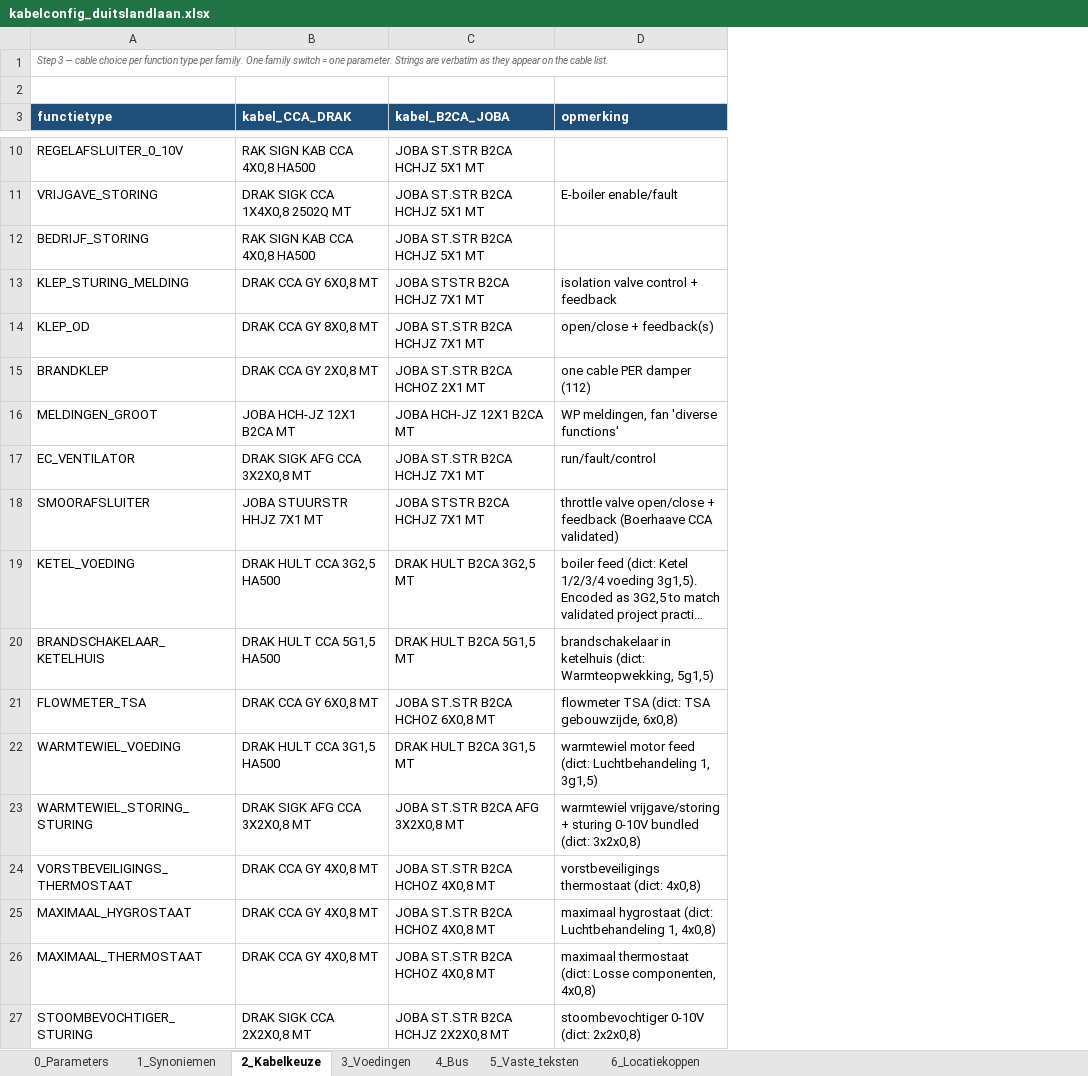
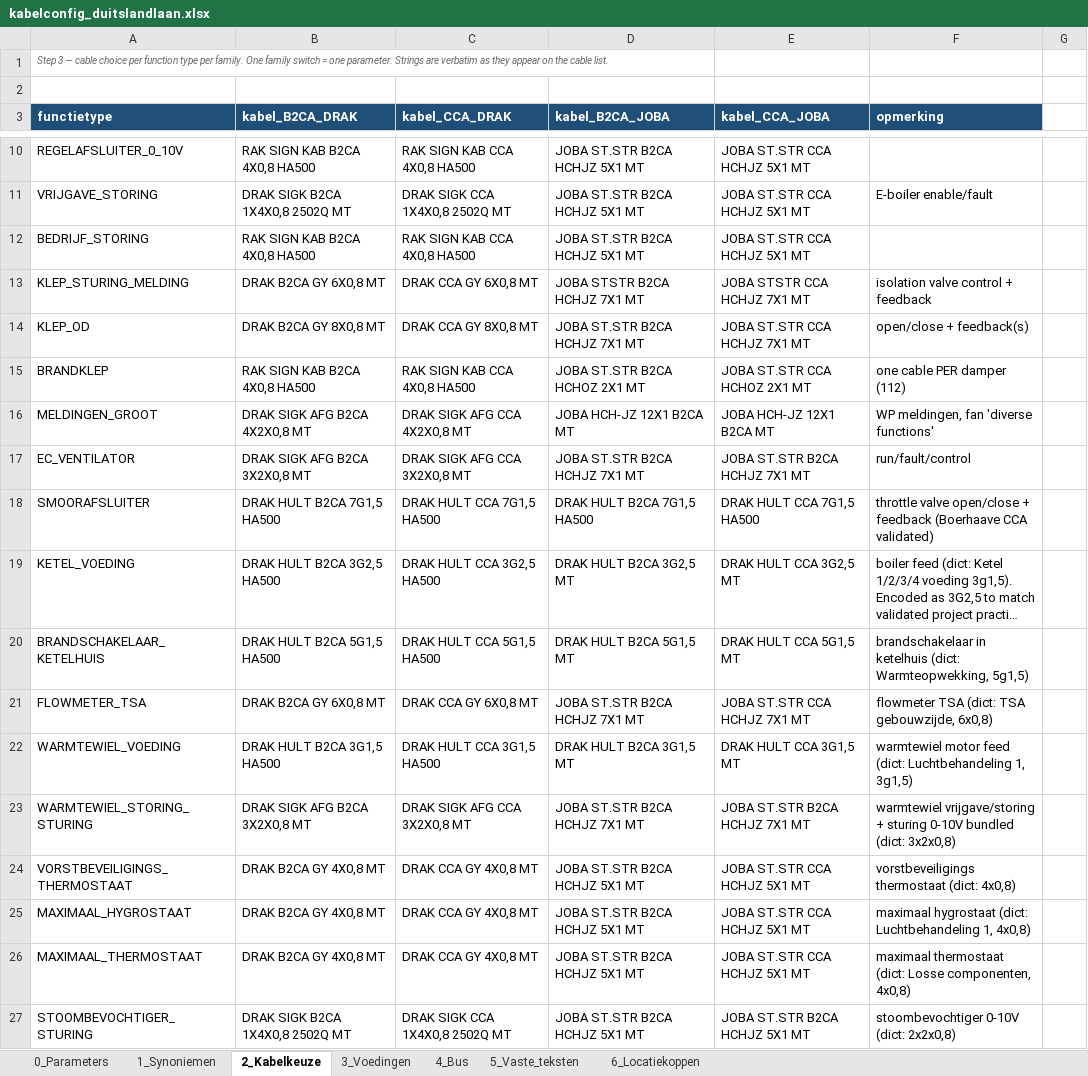
Before and after one commit to 01lauraa/io2cablev5, an Excel workbook: config/kabelconfig_duitslandlaan.xlsx, sheet 2_Kabelkeuze, drawn as a sheet; only a part is shown, gaps mark what is left out; long unchanged cells end in …; values as stored, in another font and other column widths than the file's, no borders; addresses are those after the commit; the diff covers the shown part only; the diff names each change by its address in the sheet, - before the commit and + after, or states it on an @@ line.

```diff
--- a/config/kabelconfig_duitslandlaan.xlsx (sheet 2_Kabelkeuze)
+++ b/config/kabelconfig_duitslandlaan.xlsx (sheet 2_Kabelkeuze)
+column B (kabel_B2CA_DRAK), rows 10-27: RAK SIGN KAB B2CA 4X0,8 HA500 | DRAK SIGK B2CA 1X4X0,8 2502Q MT | RAK SIGN KAB B2CA 4X0,8 HA500 | DRAK B2CA GY 6X0,8 MT | DRAK B2CA GY 8X0,8 MT | RAK SIGN KAB B2CA 4X0,8 HA500 | DRAK SIGK AFG B2CA 4X2X0,8 MT | DRAK SIGK AFG B2CA 3X2X0,8 MT | DRAK HULT B2CA 7G1,5 HA500 | DRAK HULT B2CA 3G2,5 HA500 | DRAK HULT B2CA 5G1,5 HA500 | DRAK B2CA GY 6X0,8 MT | DRAK HULT B2CA 3G1,5 HA500 | DRAK SIGK AFG B2CA 3X2X0,8 MT | DRAK B2CA GY 4X0,8 MT | DRAK B2CA GY 4X0,8 MT | DRAK B2CA GY 4X0,8 MT | DRAK SIGK B2CA 1X4X0,8 2502Q MT
+column E (kabel_CCA_JOBA), rows 10-27: JOBA ST.STR CCA HCHJZ 5X1 MT | JOBA ST.STR CCA HCHJZ 5X1 MT | JOBA ST.STR CCA HCHJZ 5X1 MT | JOBA STSTR CCA HCHJZ 7X1 MT | JOBA ST.STR CCA HCHJZ 7X1 MT | JOBA ST.STR CCA HCHOZ 2X1 MT | JOBA HCH-JZ 12X1 B2CA MT | JOBA ST.STR B2CA HCHJZ 7X1 MT | DRAK HULT CCA 7G1,5 HA500 | DRAK HULT CCA 3G2,5 MT | DRAK HULT CCA 5G1,5 MT | JOBA ST.STR CCA HCHJZ 7X1 MT | DRAK HULT CCA 3G1,5 MT | JOBA ST.STR B2CA HCHJZ 7X1 MT | JOBA ST.STR CCA HCHJZ 5X1 MT | JOBA ST.STR CCA HCHJZ 5X1 MT | JOBA ST.STR CCA HCHJZ 5X1 MT | JOBA ST.STR B2CA HCHJZ 5X1 MT
+column G, empty
-C15 (kabel_CCA_DRAK): DRAK CCA GY 2X0,8 MT
+C15 (kabel_CCA_DRAK): RAK SIGN KAB CCA 4X0,8 HA500
-C16 (kabel_CCA_DRAK): JOBA HCH-JZ 12X1 B2CA MT
+C16 (kabel_CCA_DRAK): DRAK SIGK AFG CCA 4X2X0,8 MT
-C18 (kabel_CCA_DRAK): JOBA STUURSTR HHJZ 7X1 MT
+C18 (kabel_CCA_DRAK): DRAK HULT CCA 7G1,5 HA500
-D18 (kabel_B2CA_JOBA): JOBA STSTR B2CA HCHJZ 7X1 MT
+D18 (kabel_B2CA_JOBA): DRAK HULT B2CA 7G1,5 HA500
-D21 (kabel_B2CA_JOBA): JOBA ST.STR B2CA HCHOZ 6X0,8 MT
+D21 (kabel_B2CA_JOBA): JOBA ST.STR B2CA HCHJZ 7X1 MT
-D23 (kabel_B2CA_JOBA): JOBA ST.STR B2CA AFG 3X2X0,8 MT
+D23 (kabel_B2CA_JOBA): JOBA ST.STR B2CA HCHJZ 7X1 MT
-D24:D26 (kabel_B2CA_JOBA): JOBA ST.STR B2CA HCHOZ 4X0,8 MT
+D24:D26 (kabel_B2CA_JOBA): JOBA ST.STR B2CA HCHJZ 5X1 MT
-C27 (kabel_CCA_DRAK): DRAK SIGK CCA 2X2X0,8 MT
+C27 (kabel_CCA_DRAK): DRAK SIGK CCA 1X4X0,8 2502Q MT
-D27 (kabel_B2CA_JOBA): JOBA ST.STR B2CA HCHJZ 2X2X0,8 MT
+D27 (kabel_B2CA_JOBA): JOBA ST.STR B2CA HCHJZ 5X1 MT
```
Also changed, not shown: 1 added row and 29 edited cells elsewhere in this sheet, sheet 1_Synoniemen, config/kabelconfig.xlsx, config/kabelconfig_fonkel.xlsx, 24 other files.
